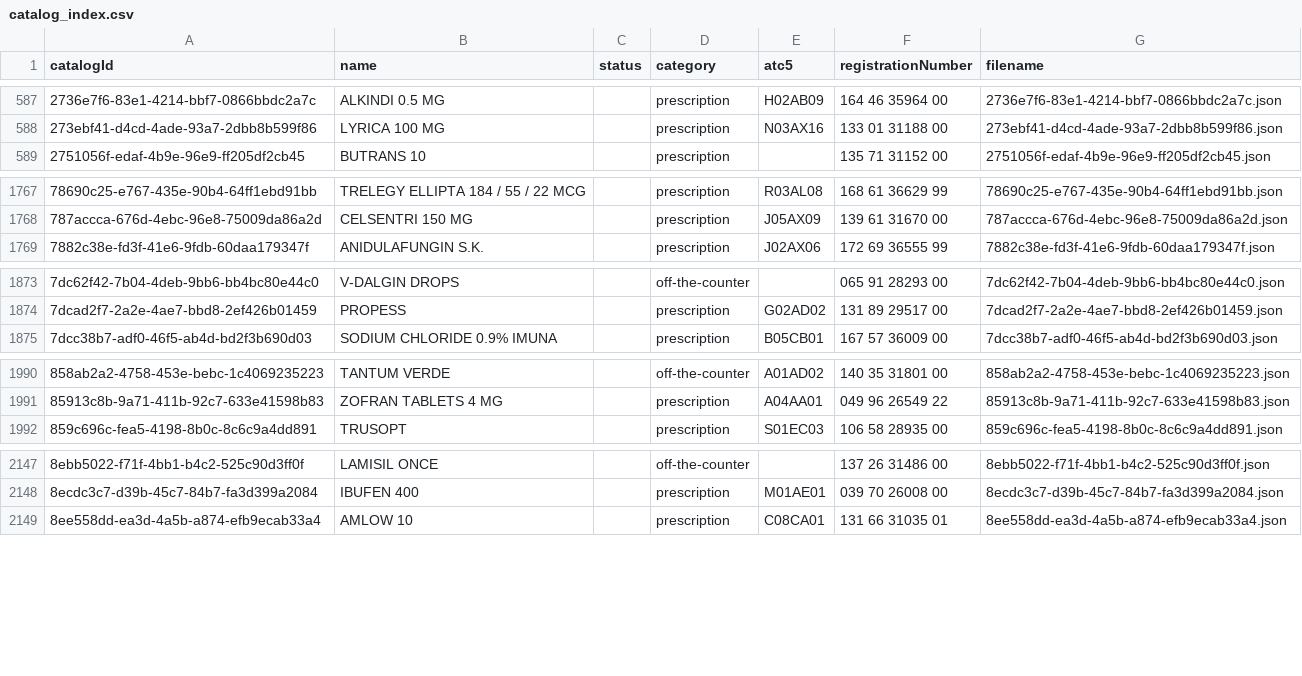
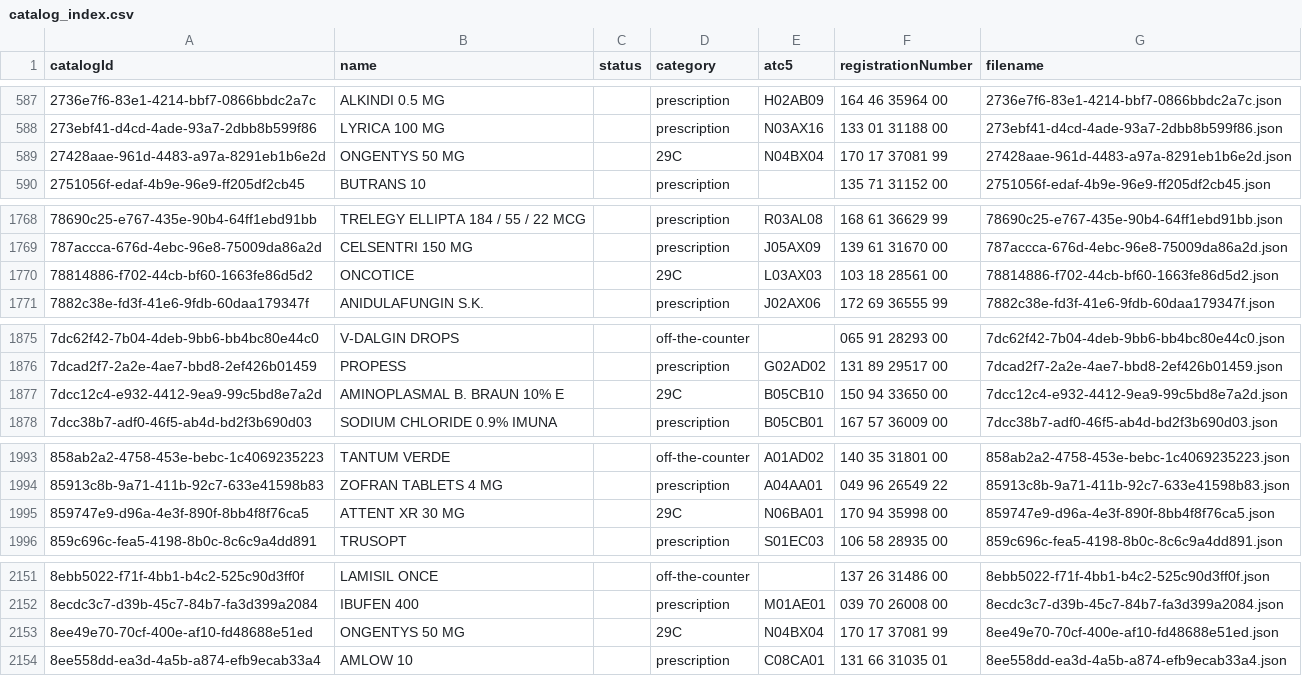
Before and after one commit to FormidableCare/OpenMed, a CSV file: db/catalog-list/catalog_index.csv, drawn as a sheet; only a part is shown, gaps mark what is left out; the diff covers the shown part only.

```diff
--- a/db/catalog-list/catalog_index.csv
+++ b/db/catalog-list/catalog_index.csv
@@ -588,2 +588,3 @@ catalogId,name,status,category,atc5,registrationNumber,filename
 273ebf41-d4cd-4ade-93a7-2dbb8b599f86,LYRICA 100 MG,,prescription,N03AX16,133 01 31188 00,273ebf41-d4cd-4ade-93a7-2dbb8b599f86.json
+27428aae-961d-4483-a97a-8291eb1b6e2d,ONGENTYS 50 MG,,29C,N04BX04,170 17 37081 99,27428aae-961d-4483-a97a-8291eb1b6e2d.json
 2751056f-edaf-4b9e-96e9-ff205df2cb45,BUTRANS 10,,prescription,,135 71 31152 00,2751056f-edaf-4b9e-96e9-ff205df2cb45.json
@@ -1768,2 +1769,3 @@ catalogId,name,status,category,atc5,registrationNumber,filename
 787accca-676d-4ebc-96e8-75009da86a2d,CELSENTRI 150 MG,,prescription,J05AX09,139 61 31670 00,787accca-676d-4ebc-96e8-75009da86a2d.json
+78814886-f702-44cb-bf60-1663fe86d5d2,ONCOTICE,,29C,L03AX03,103 18 28561 00,78814886-f702-44cb-bf60-1663fe86d5d2.json
 7882c38e-fd3f-41e6-9fdb-60daa179347f,ANIDULAFUNGIN S.K.,,prescription,J02AX06,172 69 36555 99,7882c38e-fd3f-41e6-9fdb-60daa179347f.json
@@ -1874,2 +1876,3 @@ catalogId,name,status,category,atc5,registrationNumber,filename
 7dcad2f7-2a2e-4ae7-bbd8-2ef426b01459,PROPESS,,prescription,G02AD02,131 89 29517 00,7dcad2f7-2a2e-4ae7-bbd8-2ef426b01459.json
+7dcc12c4-e932-4412-9ea9-99c5bd8e7a2d,AMINOPLASMAL B. BRAUN 10% E,,29C,B05CB10,150 94 33650 00,7dcc12c4-e932-4412-9ea9-99c5bd8e7a2d.json
 7dcc38b7-adf0-46f5-ab4d-bd2f3b690d03,SODIUM CHLORIDE 0.9% IMUNA,,prescription,B05CB01,167 57 36009 00,7dcc38b7-adf0-46f5-ab4d-bd2f3b690d03.json
@@ -1991,2 +1994,3 @@ catalogId,name,status,category,atc5,registrationNumber,filename
 85913c8b-9a71-411b-92c7-633e41598b83,ZOFRAN TABLETS 4 MG,,prescription,A04AA01,049 96 26549 22,85913c8b-9a71-411b-92c7-633e41598b83.json
+859747e9-d96a-4e3f-890f-8bb4f8f76ca5,ATTENT XR 30 MG,,29C,N06BA01,170 94 35998 00,859747e9-d96a-4e3f-890f-8bb4f8f76ca5.json
 859c696c-fea5-4198-8b0c-8c6c9a4dd891,TRUSOPT,,prescription,S01EC03,106 58 28935 00,859c696c-fea5-4198-8b0c-8c6c9a4dd891.json
@@ -2148,2 +2152,3 @@ catalogId,name,status,category,atc5,registrationNumber,filename
 8ecdc3c7-d39b-45c7-84b7-fa3d399a2084,IBUFEN 400,,prescription,M01AE01,039 70 26008 00,8ecdc3c7-d39b-45c7-84b7-fa3d399a2084.json
+8ee49e70-70cf-400e-af10-fd48688e51ed,ONGENTYS 50 MG,,29C,N04BX04,170 17 37081 99,8ee49e70-70cf-400e-af10-fd48688e51ed.json
 8ee558dd-ea3d-4a5b-a874-efb9ecab33a4,AMLOW 10,,prescription,C08CA01,131 66 31035 01,8ee558dd-ea3d-4a5b-a874-efb9ecab33a4.json
```
Also changed, not shown: 5 added rows elsewhere in this file, 1 other file.
